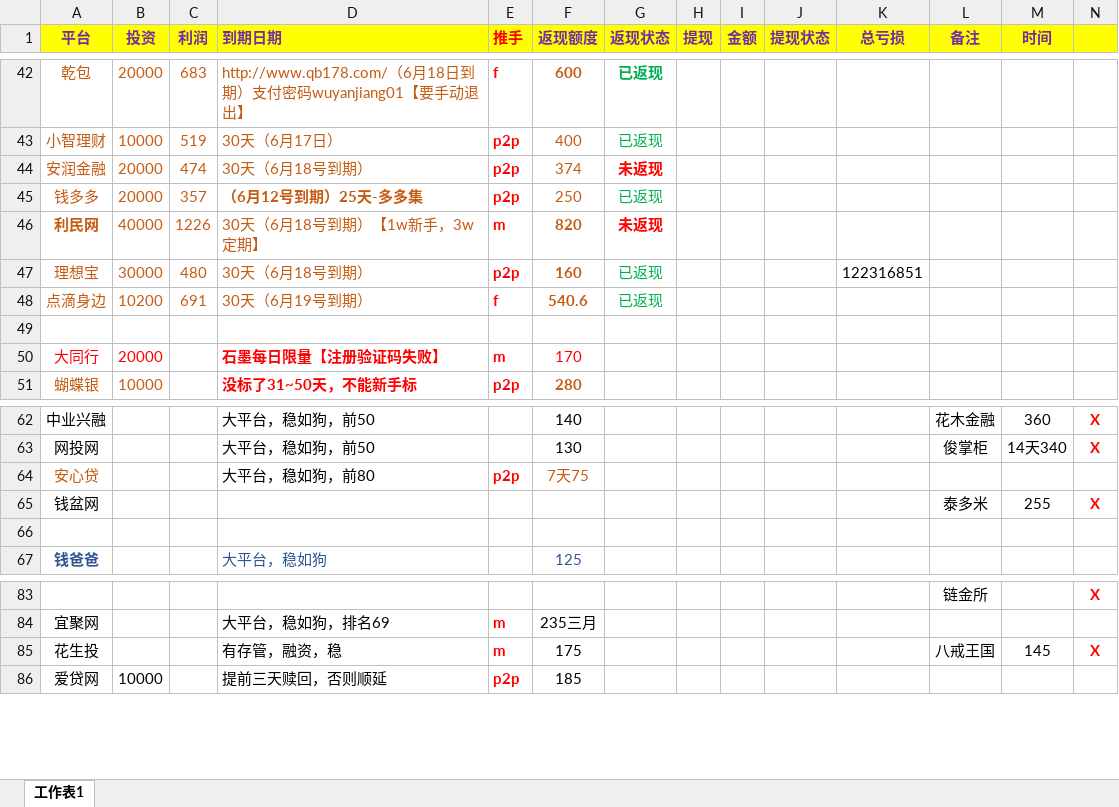
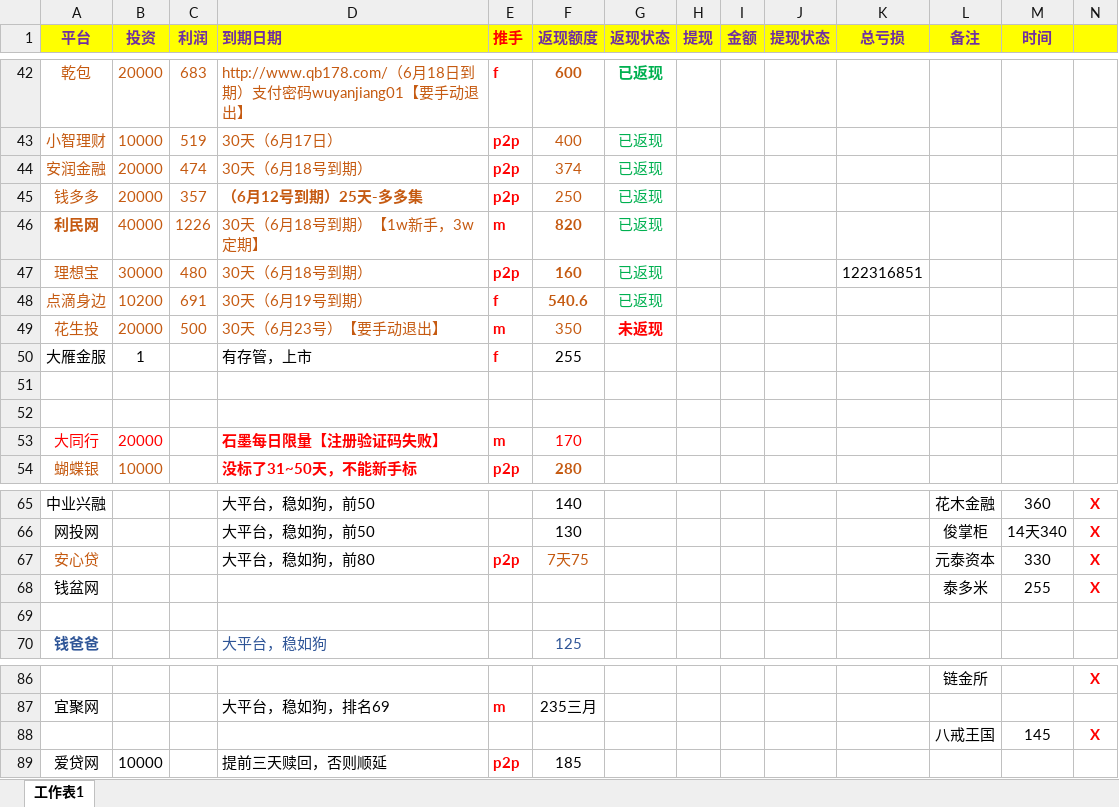
Before and after one commit to YanjiangWu/LiCai-wyj, an Excel workbook: 理财.xlsx, sheet 工作表1, drawn as a sheet; only a part is shown, gaps mark what is left out; values as stored, in another font and other column widths than the file's, no borders; removed rows and columns are numbered as before the commit, all else as after; the diff names each change by its address in the sheet, - before the commit and + after, or states it on an @@ line.

Commit message:
12345

```diff
--- a/理财.xlsx (sheet 工作表1)
+++ b/理财.xlsx (sheet 工作表1)
-G44 (返现状态): 未返现
+G44 (返现状态): 已返现
@@ G44 bold: on → off, text colour: #FF0000 → #00B050 @@
-G46 (返现状态): 未返现
+G46 (返现状态): 已返现
@@ G46 bold: on → off, text colour: #FF0000 → #00B050 @@
+row 49: 花生投 | 20000 | 500 | 30天（6月23号）【要手动退出】 | m | 350 | 未返现
+row 50: 大雁金服 | 1 |  | 有存管，上市 | f | 255
+row 51: (empty)
-L67 (备注): (empty)
+L67 (备注): 元泰资本
-M67 (时间): (empty)
+M67 (时间): 330
-N67: (empty)
+N67: X
-row 85: 花生投 |  |  | 有存管，融资，稳 | m | 175 |  |  |  |  |  | 八戒王国 | 145 | X
+row 88:  |  |  |  |  |  |  |  |  |  |  | 八戒王国 | 145 | X
```
